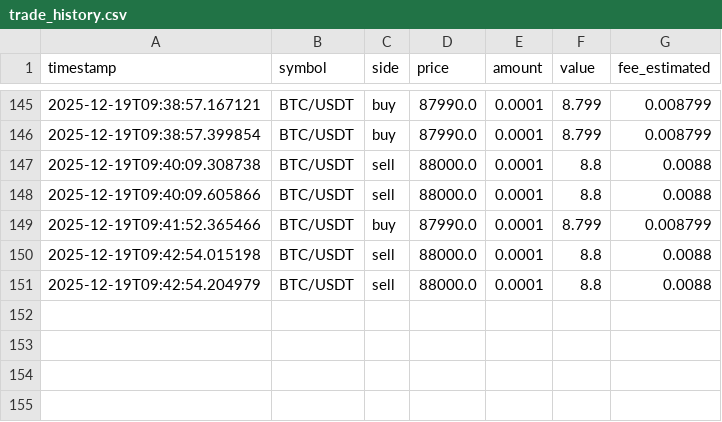
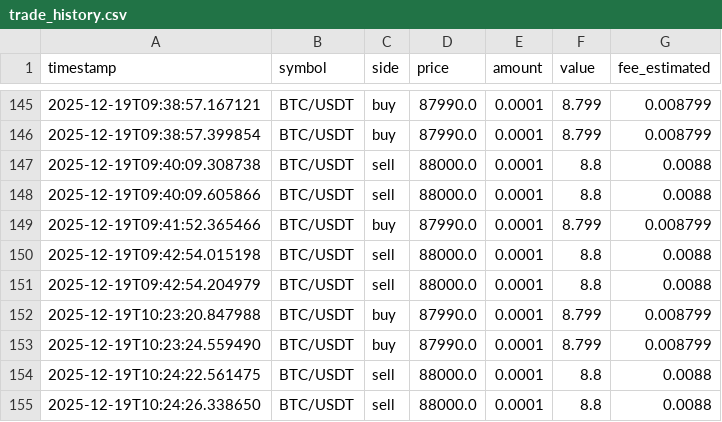
Before and after one commit to krapcys1-maker/Gride_bot, a CSV file: trade_history.csv, drawn as a sheet; only a part is shown, gaps mark what is left out.

```diff
--- a/trade_history.csv
+++ b/trade_history.csv
@@ -151 +151,5 @@ timestamp,symbol,side,price,amount,value,fee_estimated
 2025-12-19T09:42:54.204979,BTC/USDT,sell,88000.0,0.0001,8.8,0.0088
+2025-12-19T10:23:20.847988,BTC/USDT,buy,87990.0,0.0001,8.799,0.008799
+2025-12-19T10:23:24.559490,BTC/USDT,buy,87990.0,0.0001,8.799,0.008799
+2025-12-19T10:24:22.561475,BTC/USDT,sell,88000.0,0.0001,8.8,0.0088
+2025-12-19T10:24:26.338650,BTC/USDT,sell,88000.0,0.0001,8.8,0.0088
```
Also changed, not shown: 2 other files.
